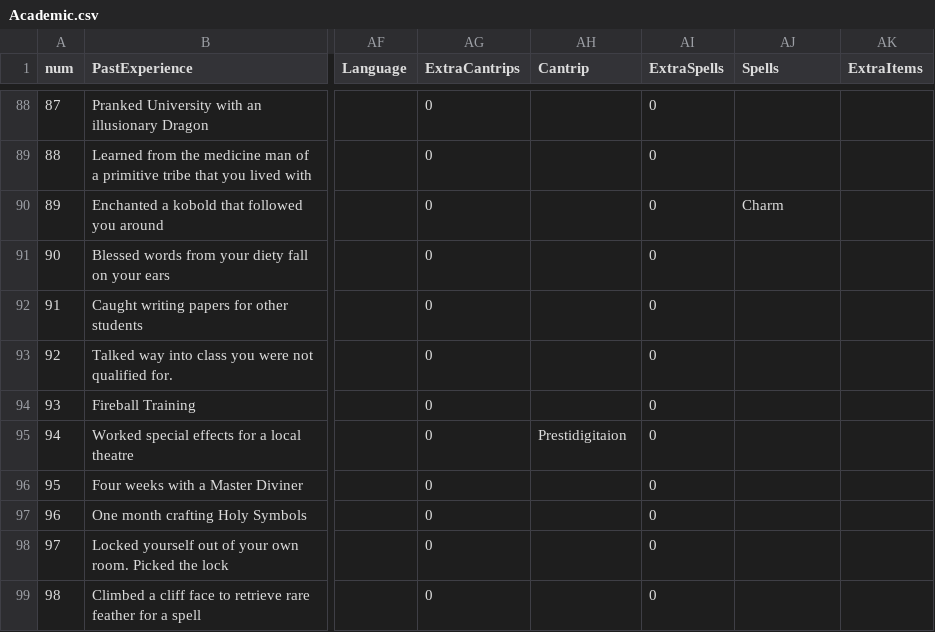
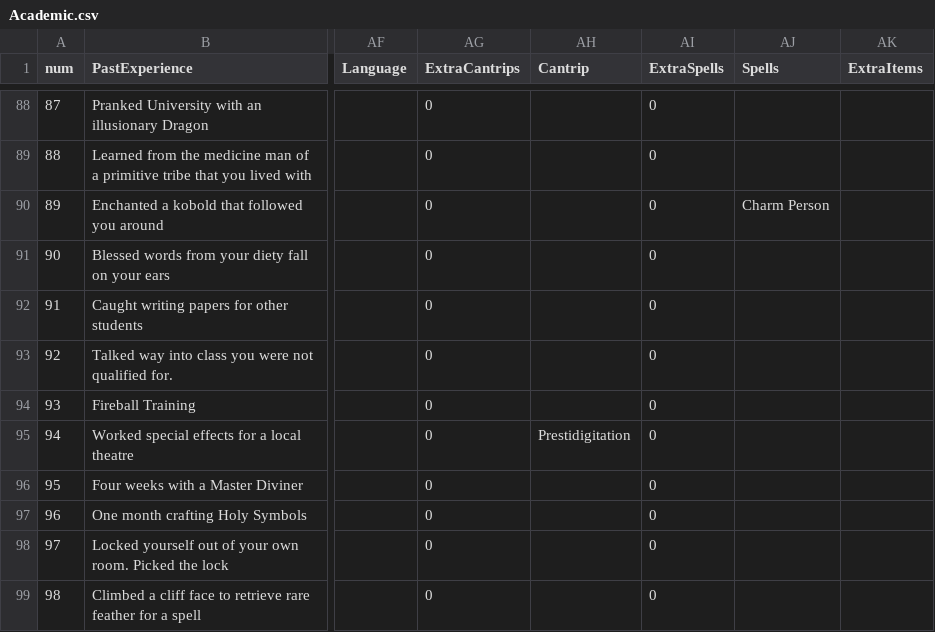
Before and after one commit to LightmareVII/LifePath_CharGenerator, a CSV file: CSVs/Academic.csv, drawn as a sheet; only a part is shown, gaps mark what is left out; the diff names each change by its address in the sheet, - before the commit and + after, or states it on an @@ line.

```diff
--- a/CSVs/Academic.csv
+++ b/CSVs/Academic.csv
-AJ90 (Spells): Charm
+AJ90 (Spells): Charm Person
-AH95 (Cantrip): Prestidigitaion
+AH95 (Cantrip): Prestidigitation
```
Also changed, not shown: CSVs/Military.csv, 11 other files.
